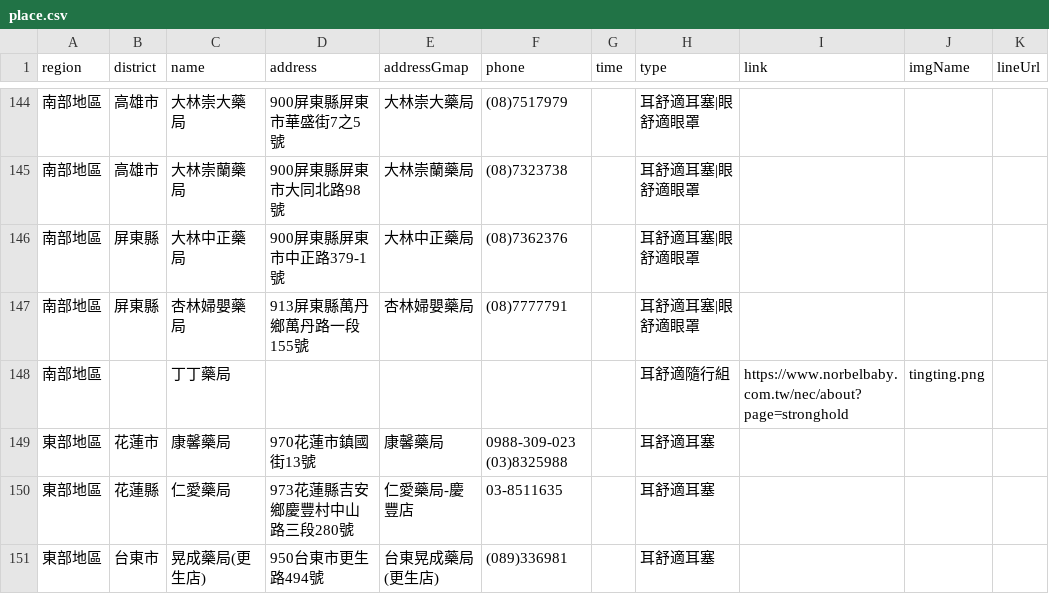
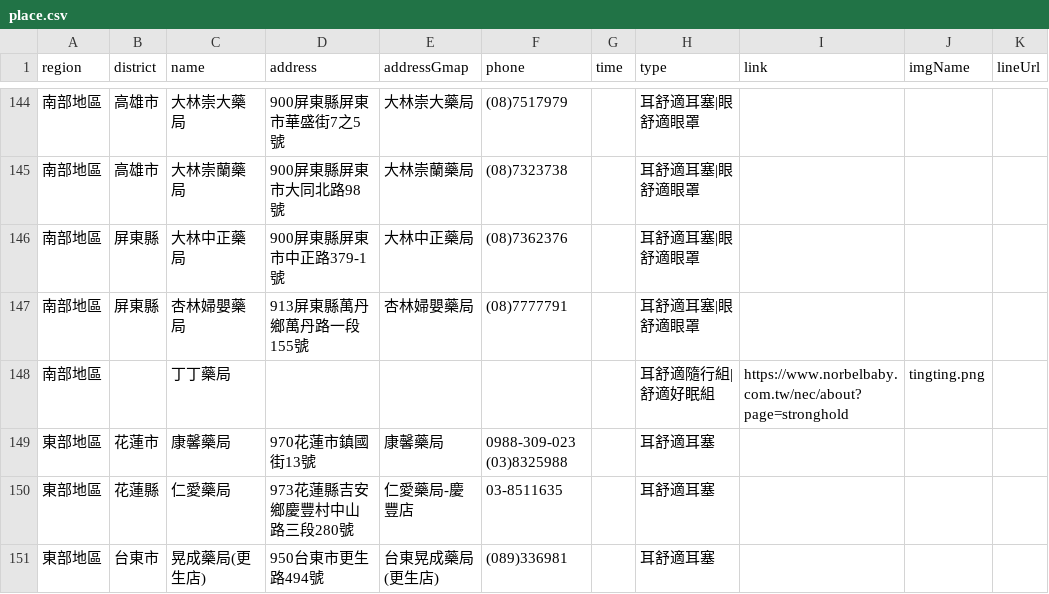
Before and after one commit to Jim-Chang/acousdea-sale-place-public, a CSV file: place/place.csv, drawn as a sheet; only a part is shown, gaps mark what is left out; the diff covers the shown part only.

```diff
--- a/place/place.csv
+++ b/place/place.csv
@@ -147,3 +147,3 @@ region,district,name,address,addressGmap,phone,time,type,link,imgName,lineUrl
 南部地區,屏東縣,杏林婦嬰藥局 ,913屏東縣萬丹鄉萬丹路一段155號,杏林婦嬰藥局 ,(08)7777791,,耳舒適耳塞|眼舒適眼罩,,,
-南部地區,,丁丁藥局,,,,,耳舒適隨行組,https://www.norbelbaby.com.tw/nec/about?page=stronghold,tingting.png,
+南部地區,,丁丁藥局,,,,,耳舒適隨行組|舒適好眠組,https://www.norbelbaby.com.tw/nec/about?page=stronghold,tingting.png,
 東部地區,花蓮市,康馨藥局,970花蓮市鎮國街13號,康馨藥局,0988-309-023 (03)8325988,,耳舒適耳塞,,,
```
Also changed, not shown: 6 edited cells elsewhere in this file.
